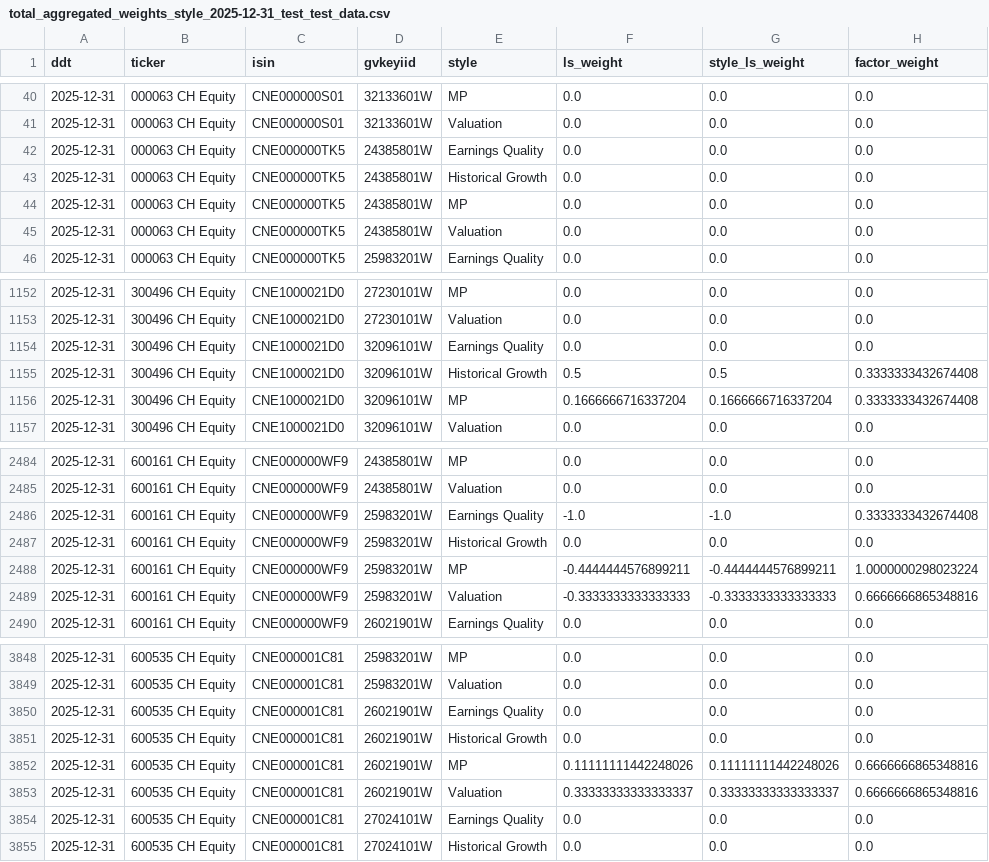
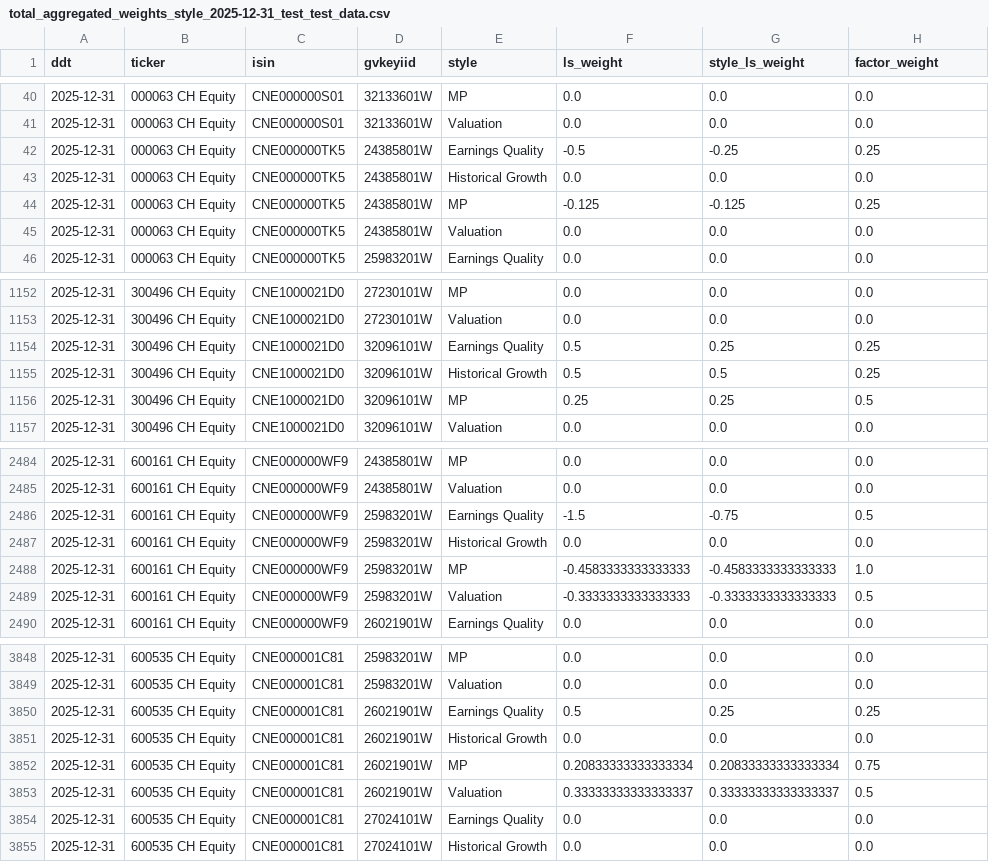
Before and after one commit to urhero/bok, a CSV file: output/total_aggregated_weights_style_2025-12-31_test_test_data.csv, drawn as a sheet; only a part is shown, gaps mark what is left out; the diff covers the shown part only.

```diff
--- a/output/total_aggregated_weights_style_2025-12-31_test_test_data.csv
+++ b/output/total_aggregated_weights_style_2025-12-31_test_test_data.csv
@@ -41,5 +41,5 @@ ddt,ticker,isin,gvkeyiid,style,ls_weight,style_ls_weight,factor_weight
 2025-12-31,000063 CH Equity,CNE000000S01,32133601W,Valuation,0.0,0.0,0.0
-2025-12-31,000063 CH Equity,CNE000000TK5,24385801W,Earnings Quality,0.0,0.0,0.0
+2025-12-31,000063 CH Equity,CNE000000TK5,24385801W,Earnings Quality,-0.5,-0.25,0.25
 2025-12-31,000063 CH Equity,CNE000000TK5,24385801W,Historical Growth,0.0,0.0,0.0
-2025-12-31,000063 CH Equity,CNE000000TK5,24385801W,MP,0.0,0.0,0.0
+2025-12-31,000063 CH Equity,CNE000000TK5,24385801W,MP,-0.125,-0.125,0.25
 2025-12-31,000063 CH Equity,CNE000000TK5,24385801W,Valuation,0.0,0.0,0.0
@@ -1153,5 +1153,5 @@ ddt,ticker,isin,gvkeyiid,style,ls_weight,style_ls_weight,factor_weight
 2025-12-31,300496 CH Equity,CNE1000021D0,27230101W,Valuation,0.0,0.0,0.0
-2025-12-31,300496 CH Equity,CNE1000021D0,32096101W,Earnings Quality,0.0,0.0,0.0
-2025-12-31,300496 CH Equity,CNE1000021D0,32096101W,Historical Growth,0.5,0.5,0.3333333432674408
-2025-12-31,300496 CH Equity,CNE1000021D0,32096101W,MP,0.1666666716337204,0.1666666716337204,0.3333333432674408
+2025-12-31,300496 CH Equity,CNE1000021D0,32096101W,Earnings Quality,0.5,0.25,0.25
+2025-12-31,300496 CH Equity,CNE1000021D0,32096101W,Historical Growth,0.5,0.5,0.25
+2025-12-31,300496 CH Equity,CNE1000021D0,32096101W,MP,0.25,0.25,0.5
 2025-12-31,300496 CH Equity,CNE1000021D0,32096101W,Valuation,0.0,0.0,0.0
@@ -2485,6 +2485,6 @@ ddt,ticker,isin,gvkeyiid,style,ls_weight,style_ls_weight,factor_weight
 2025-12-31,600161 CH Equity,CNE000000WF9,24385801W,Valuation,0.0,0.0,0.0
-2025-12-31,600161 CH Equity,CNE000000WF9,25983201W,Earnings Quality,-1.0,-1.0,0.3333333432674408
+2025-12-31,600161 CH Equity,CNE000000WF9,25983201W,Earnings Quality,-1.5,-0.75,0.5
 2025-12-31,600161 CH Equity,CNE000000WF9,25983201W,Historical Growth,0.0,0.0,0.0
-2025-12-31,600161 CH Equity,CNE000000WF9,25983201W,MP,-0.4444444576899211,-0.4444444576899211,1.0000000298023224
-2025-12-31,600161 CH Equity,CNE000000WF9,25983201W,Valuation,-0.3333333333333333,-0.3333333333333333,0.6666666865348816
+2025-12-31,600161 CH Equity,CNE000000WF9,25983201W,MP,-0.4583333333333333,-0.4583333333333333,1.0
+2025-12-31,600161 CH Equity,CNE000000WF9,25983201W,Valuation,-0.3333333333333333,-0.3333333333333333,0.5
 2025-12-31,600161 CH Equity,CNE000000WF9,26021901W,Earnings Quality,0.0,0.0,0.0
@@ -3849,6 +3849,6 @@ ddt,ticker,isin,gvkeyiid,style,ls_weight,style_ls_weight,factor_weight
 2025-12-31,600535 CH Equity,CNE000001C81,25983201W,Valuation,0.0,0.0,0.0
-2025-12-31,600535 CH Equity,CNE000001C81,26021901W,Earnings Quality,0.0,0.0,0.0
+2025-12-31,600535 CH Equity,CNE000001C81,26021901W,Earnings Quality,0.5,0.25,0.25
 2025-12-31,600535 CH Equity,CNE000001C81,26021901W,Historical Growth,0.0,0.0,0.0
-2025-12-31,600535 CH Equity,CNE000001C81,26021901W,MP,0.11111111442248026,0.11111111442248026,0.6666666865348816
-2025-12-31,600535 CH Equity,CNE000001C81,26021901W,Valuation,0.33333333333333337,0.33333333333333337,0.6666666865348816
+2025-12-31,600535 CH Equity,CNE000001C81,26021901W,MP,0.20833333333333334,0.20833333333333334,0.75
+2025-12-31,600535 CH Equity,CNE000001C81,26021901W,Valuation,0.33333333333333337,0.33333333333333337,0.5
 2025-12-31,600535 CH Equity,CNE000001C81,27024101W,Earnings Quality,0.0,0.0,0.0
```
Also changed, not shown: 22 edited cells elsewhere in this file, output/overfit_diagnostics.csv, output/total_aggregated_weights_2025-12-31_test_test_data.csv, 22 other files.
